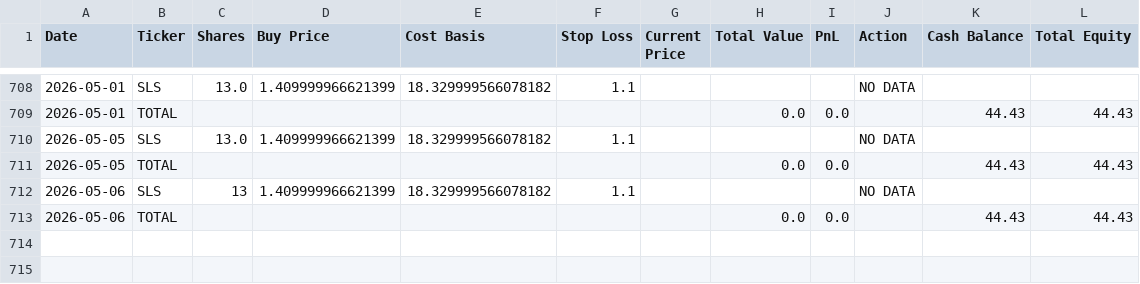
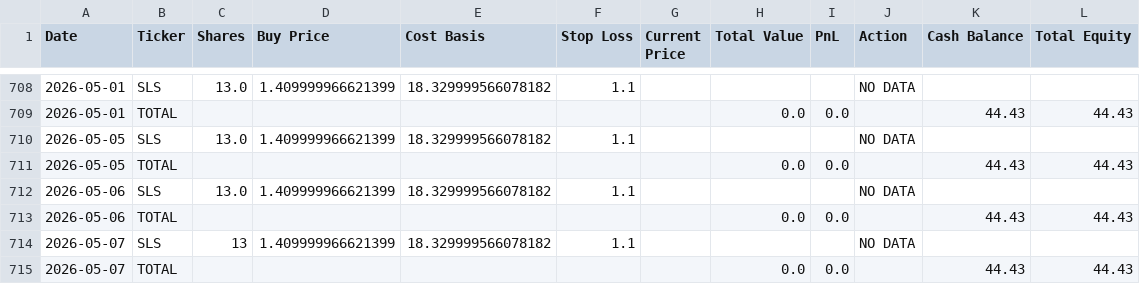
Before and after one commit to pchaganti/gx-Micro-Cap-Experiment, a CSV file: Scripts and CSV Files/Daily Updates.csv, drawn as a sheet; only a part is shown, gaps mark what is left out.

```diff
--- a/Scripts and CSV Files/Daily Updates.csv
+++ b/Scripts and CSV Files/Daily Updates.csv
@@ -711,3 +711,5 @@ Date,Ticker,Shares,Buy Price,Cost Basis,Stop Loss,Current Price,Total Value,PnL,
 2026-05-05,TOTAL,,,,,,0.0,0.0,,44.43,44.43
-2026-05-06,SLS,13,1.409999966621399,18.329999566078182,1.1,,,,NO DATA,,
+2026-05-06,SLS,13.0,1.409999966621399,18.329999566078182,1.1,,,,NO DATA,,
 2026-05-06,TOTAL,,,,,,0.0,0.0,,44.43,44.43
+2026-05-07,SLS,13,1.409999966621399,18.329999566078182,1.1,,,,NO DATA,,
+2026-05-07,TOTAL,,,,,,0.0,0.0,,44.43,44.43
```
Also changed, not shown: Frontend/Baseline CSVs/russell.csv, Frontend/Baseline CSVs/sp500.csv, 1 other file.
